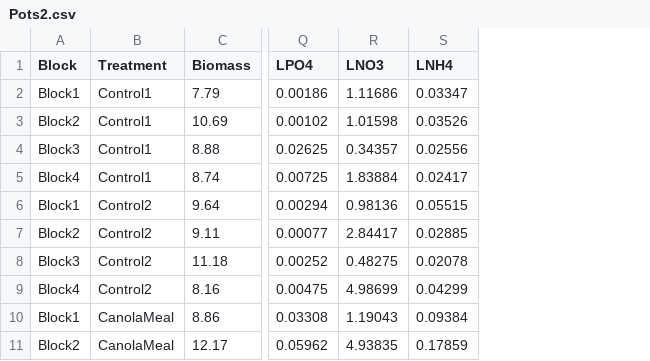
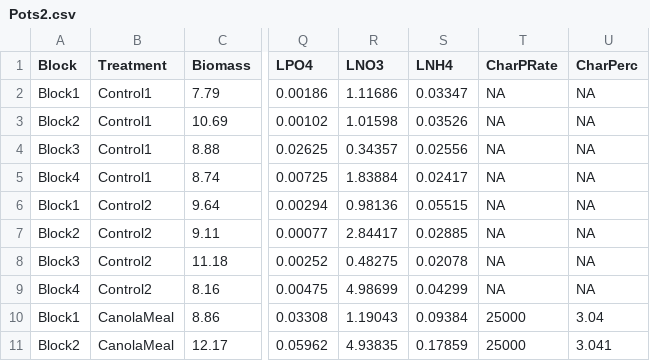
Before and after one commit to AnelD13/BiocharAshAmendments_ImproveSoil_P_Fertility_WaterRelationsRetention, a CSV file: Pots2.csv, drawn as a sheet; only a part is shown, gaps mark what is left out; the diff names each change by its address in the sheet, - before the commit and + after, or states it on an @@ line.

```diff
--- a/Pots2.csv
+++ b/Pots2.csv
+column T (CharPRate), rows 2-11: NA | NA | NA | NA | NA | NA | NA | NA | 25000 | 25000
+column U (CharPerc), rows 2-11: NA | NA | NA | NA | NA | NA | NA | NA | 3.04 | 3.041
```
Also changed, not shown: Pots1.csv, Rows.csv, 3 other files.
